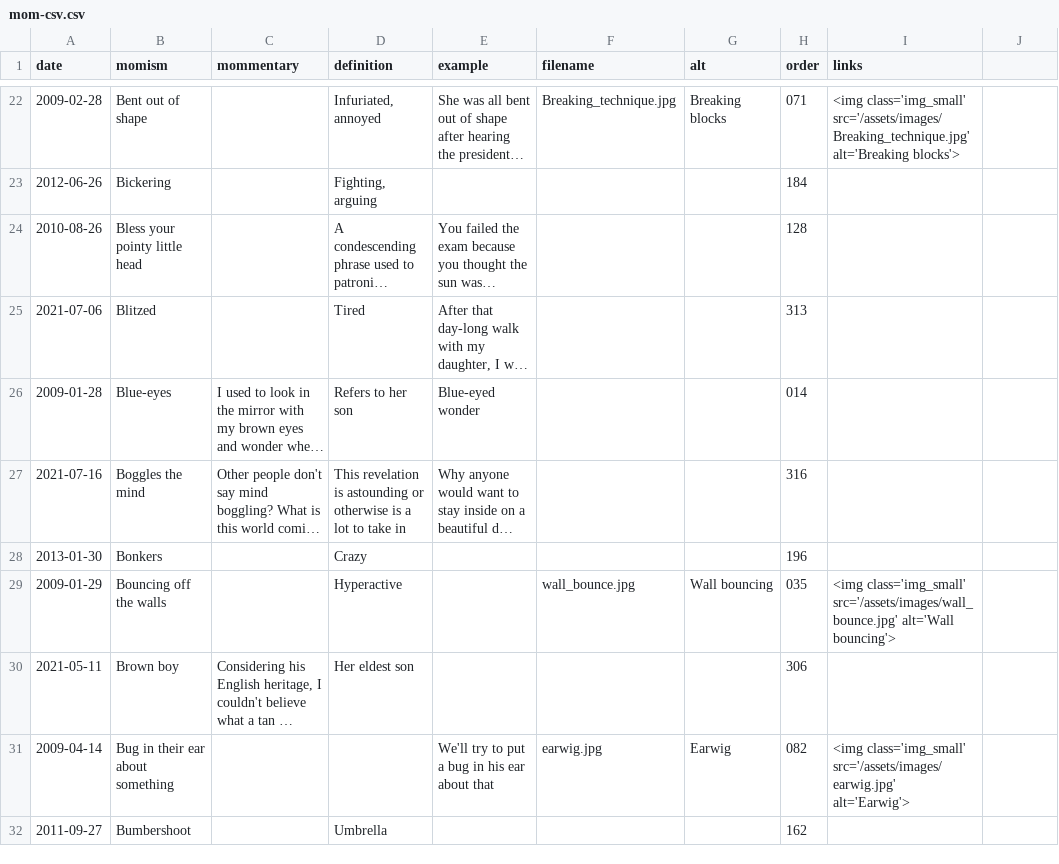
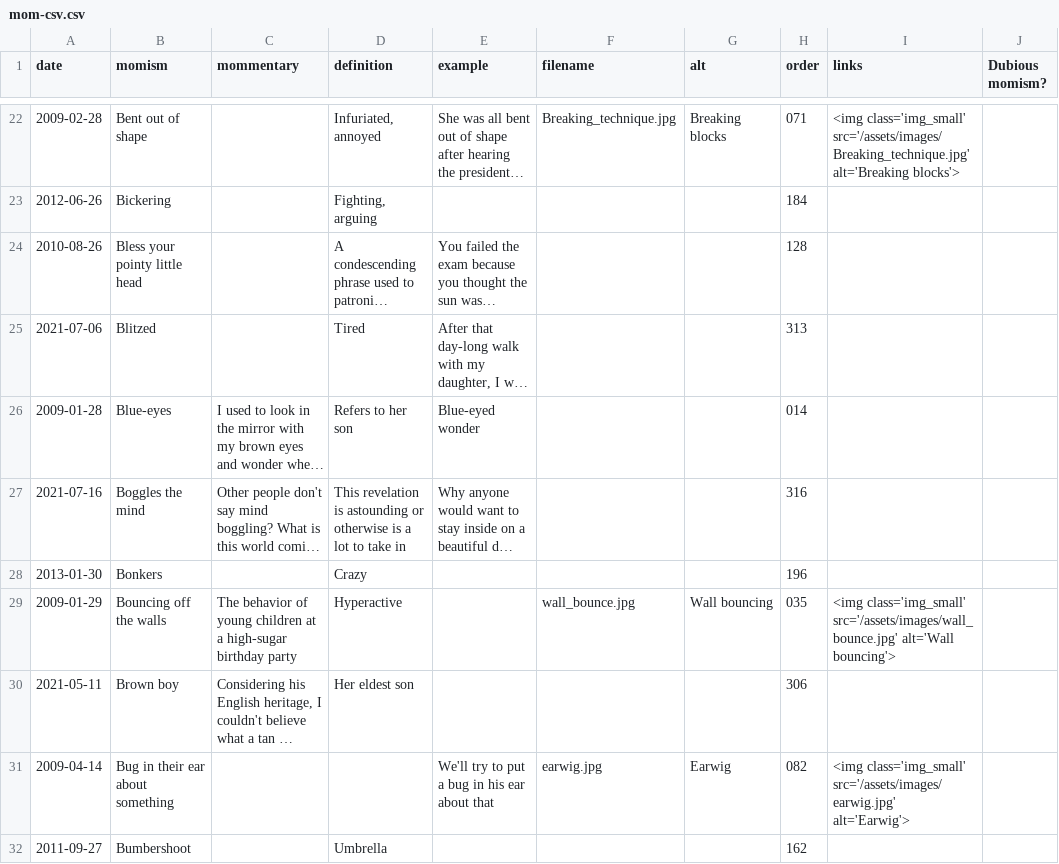
Before and after one commit to summerhays/new_momisms, a CSV file: _data/mom-csv.csv, drawn as a sheet; only a part is shown, gaps mark what is left out; long unchanged cells end in …; the diff covers the shown part only; the diff names each change by its address in the sheet, - before the commit and + after, or states it on an @@ line.

```diff
--- a/_data/mom-csv.csv
+++ b/_data/mom-csv.csv
-J1: (empty)
+J1: Dubious momism?
-C29 (mommentary): (empty)
+C29 (mommentary): The behavior of young children at a high-sugar birthday party
```
Also changed, not shown: 2 added rows, 2 removed rows and 12 edited cells elsewhere in this file.
